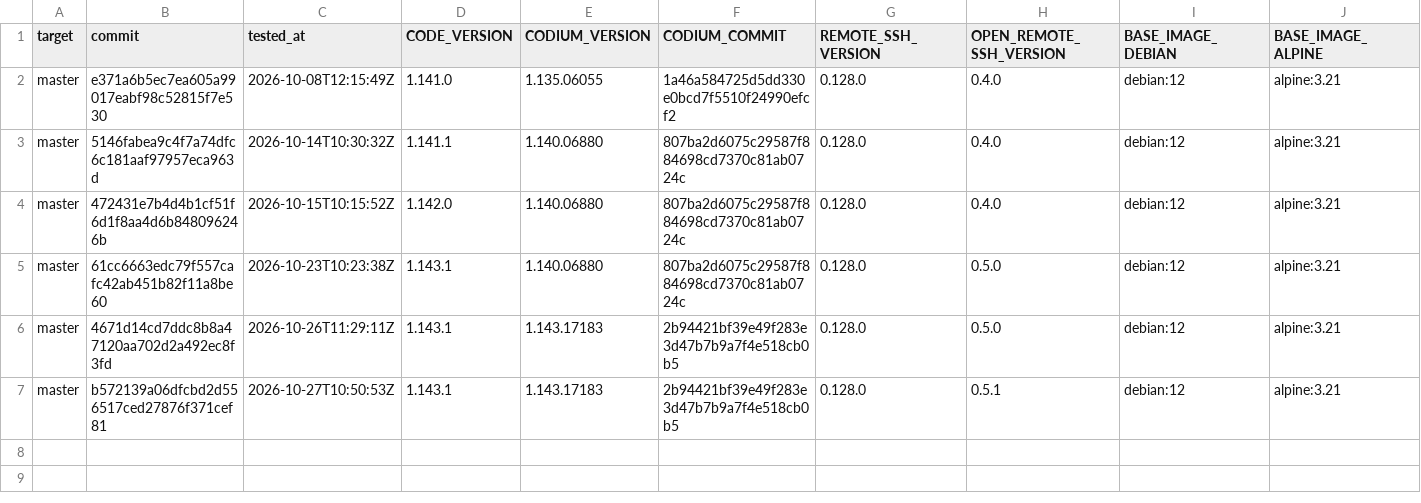
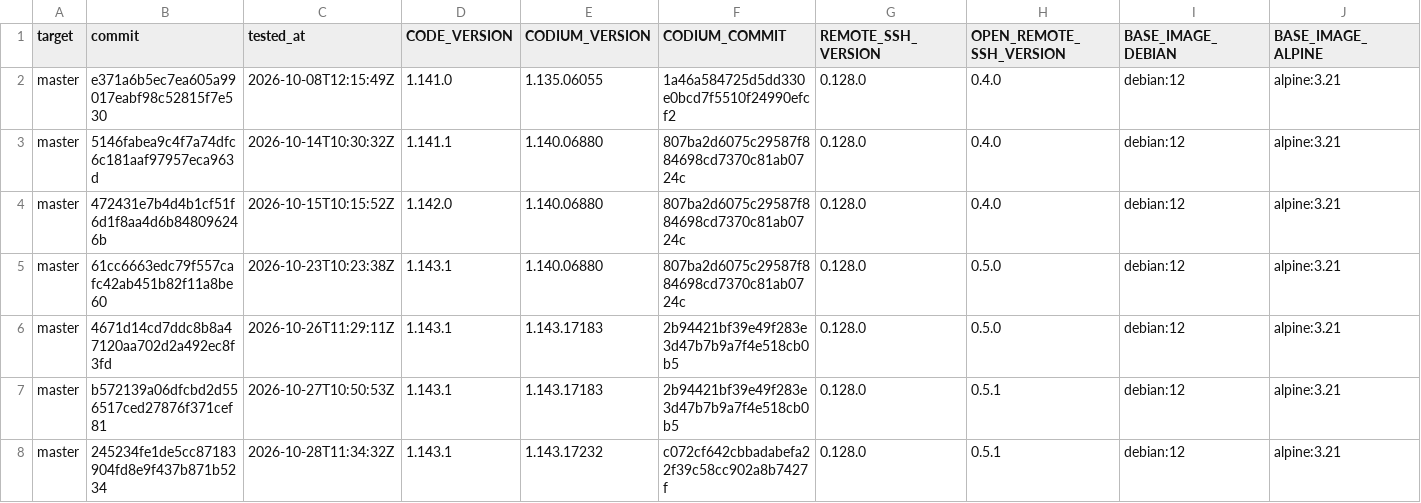
Before and after one commit to francoisnt/jailbox, a CSV file: compatibility/master.csv, drawn as a sheet; only a part is shown; rows hold the shown columns only; the diff names each change by its address in the sheet, - before the commit and + after, or states it on an @@ line.

```diff
--- a/compatibility/master.csv
+++ b/compatibility/master.csv
+row 8: master | 245234fe1de5cc87183904fd8e9f437b871b5234 | 2026-10-28T11:34:32Z | 1.143.1 | 1.143.17232 | c072cf642cbbadabefa22f39c58cc902a8b7427f | 0.128.0 | 0.5.1 | debian:12 | alpine:3.21
```
